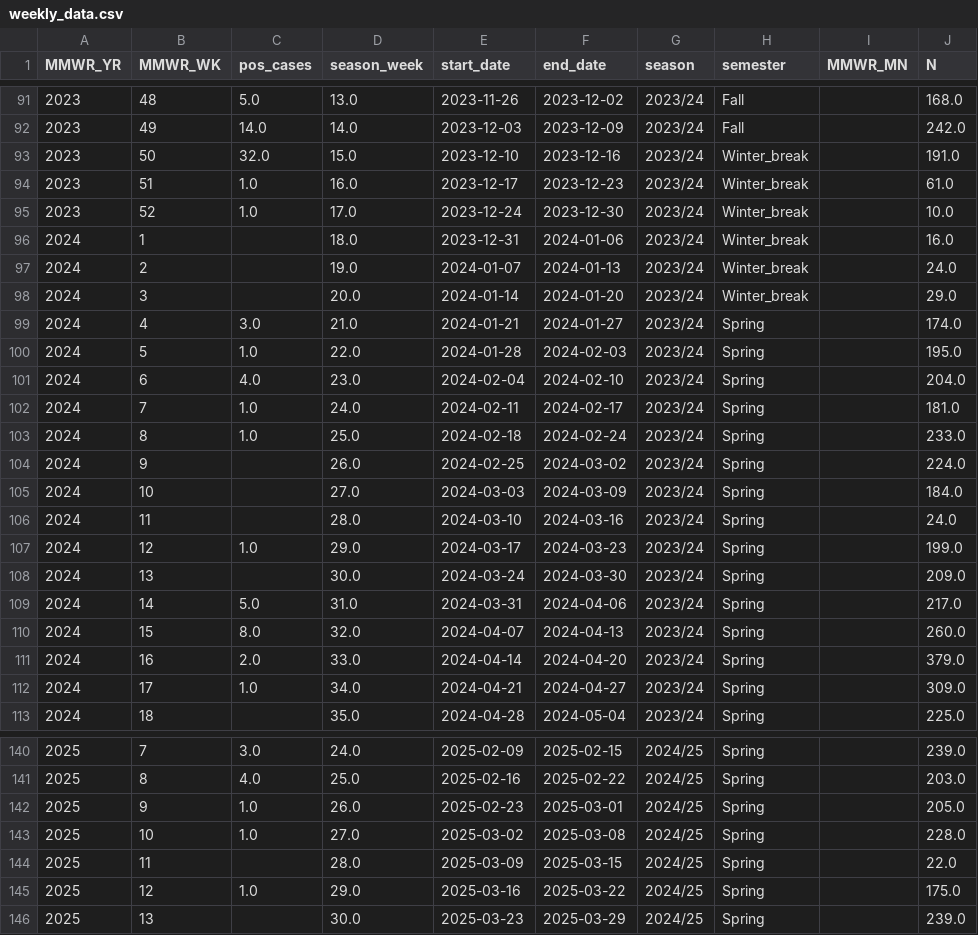
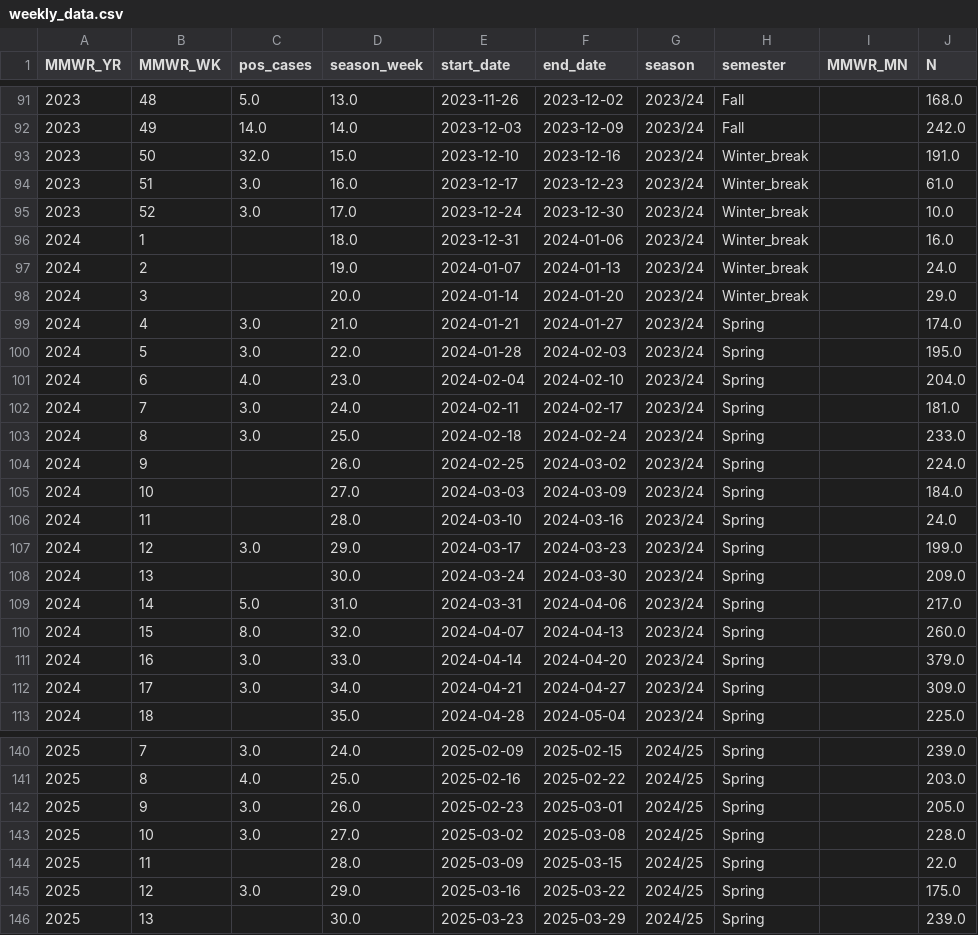
Before and after one commit to computationalUncertaintyLab/lehigh_flu_public, a CSV file: webapp/analysis_data/weekly_data.csv, drawn as a sheet; only a part is shown, gaps mark what is left out; the diff covers the shown part only.

```diff
--- a/webapp/analysis_data/weekly_data.csv
+++ b/webapp/analysis_data/weekly_data.csv
@@ -93,4 +93,4 @@ MMWR_YR,MMWR_WK,pos_cases,season_week,start_date,end_date,season,semester,MMWR_M
 2023,50,32.0,15.0,2023-12-10,2023-12-16,2023/24,Winter_break,,191.0
-2023,51,1.0,16.0,2023-12-17,2023-12-23,2023/24,Winter_break,,61.0
-2023,52,1.0,17.0,2023-12-24,2023-12-30,2023/24,Winter_break,,10.0
+2023,51,3.0,16.0,2023-12-17,2023-12-23,2023/24,Winter_break,,61.0
+2023,52,3.0,17.0,2023-12-24,2023-12-30,2023/24,Winter_break,,10.0
 2024,1,,18.0,2023-12-31,2024-01-06,2023/24,Winter_break,,16.0
@@ -99,6 +99,6 @@ MMWR_YR,MMWR_WK,pos_cases,season_week,start_date,end_date,season,semester,MMWR_M
 2024,4,3.0,21.0,2024-01-21,2024-01-27,2023/24,Spring,,174.0
-2024,5,1.0,22.0,2024-01-28,2024-02-03,2023/24,Spring,,195.0
+2024,5,3.0,22.0,2024-01-28,2024-02-03,2023/24,Spring,,195.0
 2024,6,4.0,23.0,2024-02-04,2024-02-10,2023/24,Spring,,204.0
-2024,7,1.0,24.0,2024-02-11,2024-02-17,2023/24,Spring,,181.0
-2024,8,1.0,25.0,2024-02-18,2024-02-24,2023/24,Spring,,233.0
+2024,7,3.0,24.0,2024-02-11,2024-02-17,2023/24,Spring,,181.0
+2024,8,3.0,25.0,2024-02-18,2024-02-24,2023/24,Spring,,233.0
 2024,9,,26.0,2024-02-25,2024-03-02,2023/24,Spring,,224.0
@@ -106,3 +106,3 @@ MMWR_YR,MMWR_WK,pos_cases,season_week,start_date,end_date,season,semester,MMWR_M
 2024,11,,28.0,2024-03-10,2024-03-16,2023/24,Spring,,24.0
-2024,12,1.0,29.0,2024-03-17,2024-03-23,2023/24,Spring,,199.0
+2024,12,3.0,29.0,2024-03-17,2024-03-23,2023/24,Spring,,199.0
 2024,13,,30.0,2024-03-24,2024-03-30,2023/24,Spring,,209.0
@@ -110,4 +110,4 @@ MMWR_YR,MMWR_WK,pos_cases,season_week,start_date,end_date,season,semester,MMWR_M
 2024,15,8.0,32.0,2024-04-07,2024-04-13,2023/24,Spring,,260.0
-2024,16,2.0,33.0,2024-04-14,2024-04-20,2023/24,Spring,,379.0
-2024,17,1.0,34.0,2024-04-21,2024-04-27,2023/24,Spring,,309.0
+2024,16,3.0,33.0,2024-04-14,2024-04-20,2023/24,Spring,,379.0
+2024,17,3.0,34.0,2024-04-21,2024-04-27,2023/24,Spring,,309.0
 2024,18,,35.0,2024-04-28,2024-05-04,2023/24,Spring,,225.0
@@ -141,6 +141,6 @@ MMWR_YR,MMWR_WK,pos_cases,season_week,start_date,end_date,season,semester,MMWR_M
 2025,8,4.0,25.0,2025-02-16,2025-02-22,2024/25,Spring,,203.0
-2025,9,1.0,26.0,2025-02-23,2025-03-01,2024/25,Spring,,205.0
-2025,10,1.0,27.0,2025-03-02,2025-03-08,2024/25,Spring,,228.0
+2025,9,3.0,26.0,2025-02-23,2025-03-01,2024/25,Spring,,205.0
+2025,10,3.0,27.0,2025-03-02,2025-03-08,2024/25,Spring,,228.0
 2025,11,,28.0,2025-03-09,2025-03-15,2024/25,Spring,,22.0
-2025,12,1.0,29.0,2025-03-16,2025-03-22,2024/25,Spring,,175.0
+2025,12,3.0,29.0,2025-03-16,2025-03-22,2024/25,Spring,,175.0
 2025,13,,30.0,2025-03-23,2025-03-29,2024/25,Spring,,239.0
```
Also changed, not shown: 17 edited cells elsewhere in this file, webapp/analysis_data/influenza_like_illness.csv.
